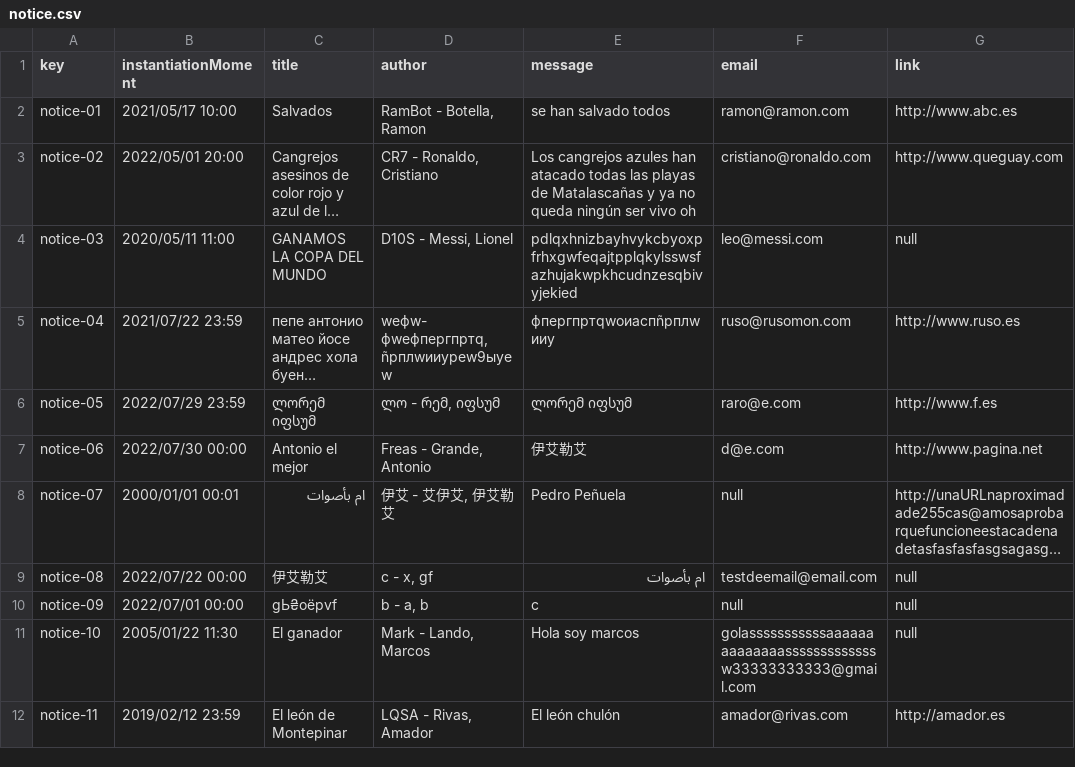
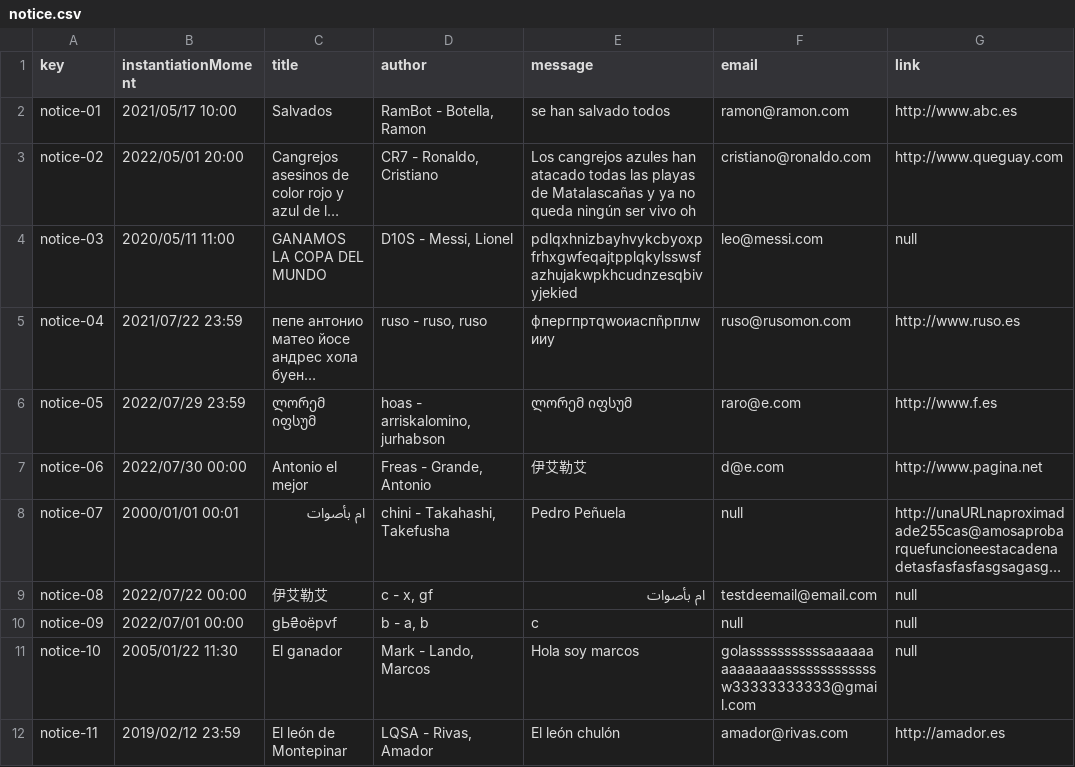
Before and after one commit to DP2-2024-C1-029/Acme-Software-Factory, a CSV file: src/main/webapp/WEB-INF/resources/sample-data/notice.csv, drawn as a sheet; long unchanged cells end in …; the diff names each change by its address in the sheet, - before the commit and + after, or states it on an @@ line.

```diff
--- a/src/main/webapp/WEB-INF/resources/sample-data/notice.csv
+++ b/src/main/webapp/WEB-INF/resources/sample-data/notice.csv
-D5 (author): wефw- фwефпергпртq, ñрплwииуреw9ыуеw
+D5 (author): ruso - ruso, ruso
-D6 (author): ლო - რემ, იფსუმ
+D6 (author): hoas - arriskalomino, jurhabson
-D8 (author): 伊艾 - 艾伊艾, 伊艾勒艾
+D8 (author): chini - Takahashi, Takefusha
```
Also changed, not shown: 7 other files.
